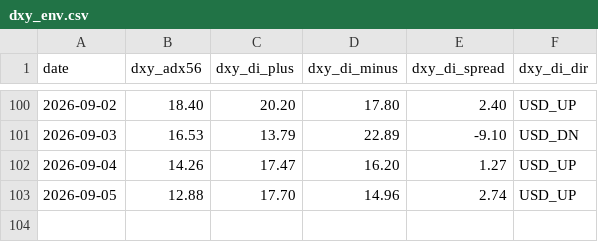
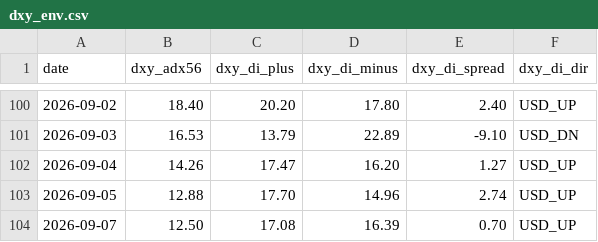
Before and after one commit to arokamiya98-svg/adxscore-heatmap, a CSV file: mt5_data/daily/dxy_env.csv, drawn as a sheet; only a part is shown, gaps mark what is left out; the diff names each change by its address in the sheet, - before the commit and + after, or states it on an @@ line.

Commit message:
data: VPS pool update 2026-09-07 11:00:08

```diff
--- a/mt5_data/daily/dxy_env.csv
+++ b/mt5_data/daily/dxy_env.csv
+row 104: 2026-09-07 | 12.50 | 17.08 | 16.39 | 0.70 | USD_UP
```
Also changed, not shown: mt5_data/ADX_Weekly_Above_v4.csv, mt5_data/H4PhaseAuto_weekly.csv, 3 other files.
